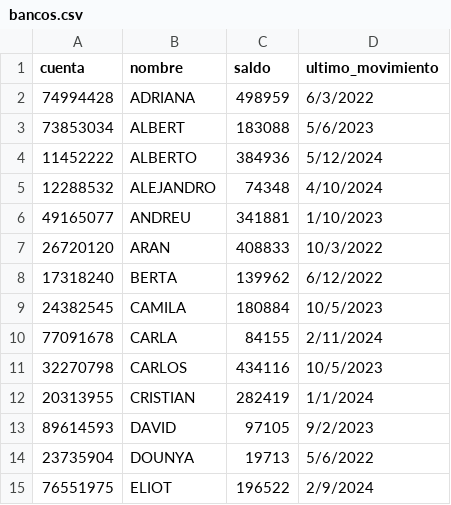
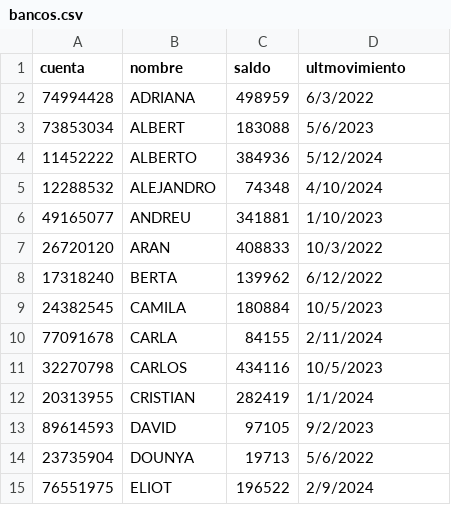
Before and after one commit to pagarcian/Mineria, a CSV file: bancos.csv, drawn as a sheet.

Commit message:
Update bancos.csv

```diff
--- a/bancos.csv
+++ b/bancos.csv
@@ -1,2 +1,2 @@
-cuenta,nombre,saldo,ultimo_movimiento
+cuenta,nombre,saldo,ultmovimiento
 74994428,ADRIANA,498959,6/3/2022
```
